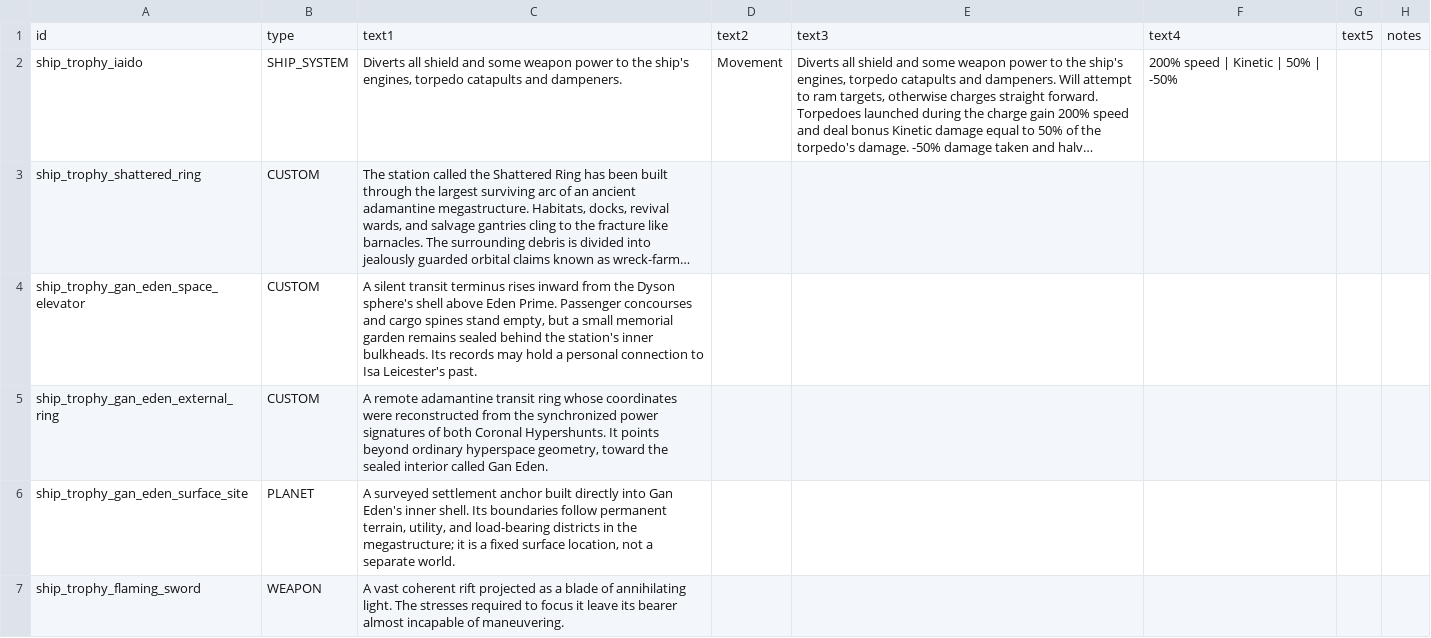
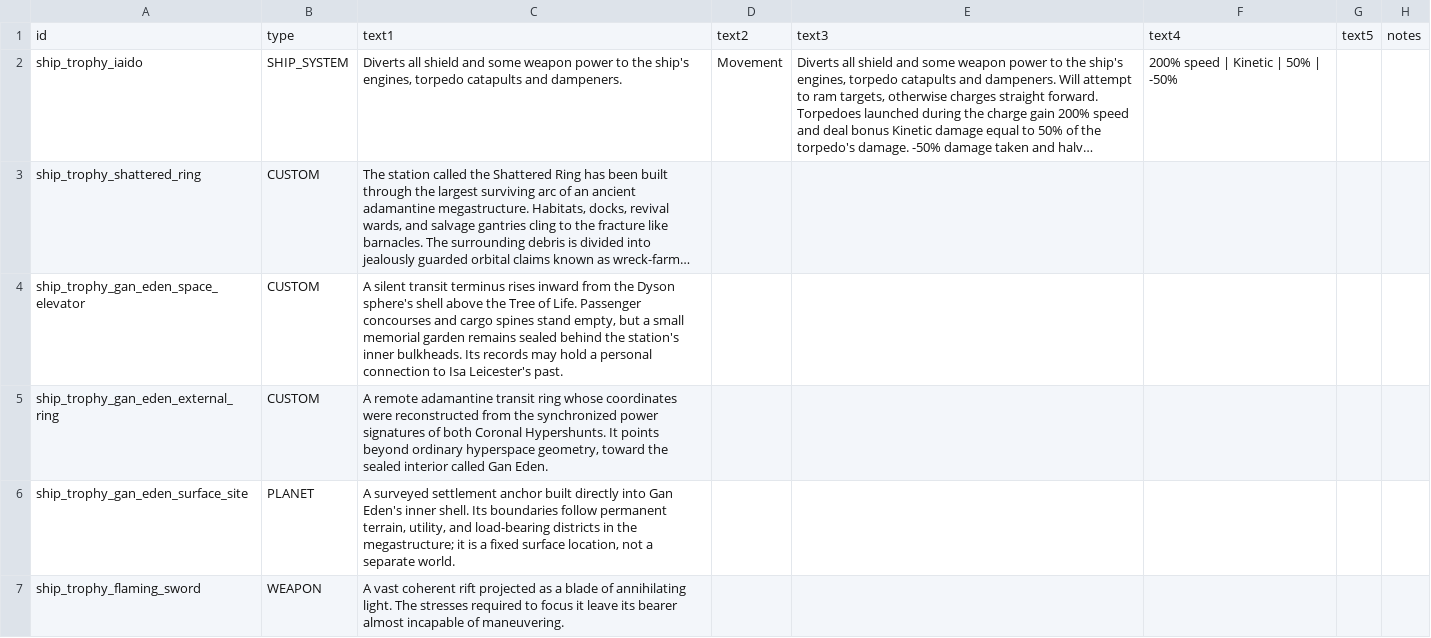
Before and after one commit to c4tntnitro-netizen/ship-trophy-room, a CSV file: data/strings/descriptions.csv, drawn as a sheet; long unchanged cells end in …; the diff names each change by its address in the sheet, - before the commit and + after, or states it on an @@ line.

```diff
--- a/data/strings/descriptions.csv
+++ b/data/strings/descriptions.csv
-C4: …shell above Eden Prime. Passenger concourses…
+C4: …shell above the Tree of Life. Passenger concourses…
```
Also changed, not shown: data/campaign/market_conditions.csv, 19 other files.
